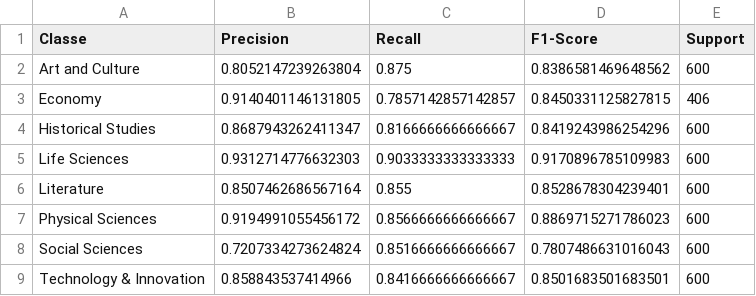
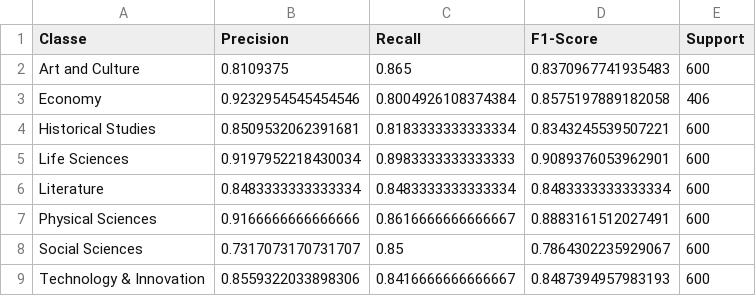
Before and after one commit to MarineGuell/NPL, a CSV file: app/performances/ml_metrics_by_class.csv, drawn as a sheet.

```diff
--- a/app/performances/ml_metrics_by_class.csv
+++ b/app/performances/ml_metrics_by_class.csv
@@ -1,9 +1,9 @@
 Classe,Precision,Recall,F1-Score,Support
-Art and Culture,0.8052147239263804,0.875,0.8386581469648562,600
-Economy,0.9140401146131805,0.7857142857142857,0.8450331125827815,406
-Historical Studies,0.8687943262411347,0.8166666666666667,0.8419243986254296,600
-Life Sciences,0.9312714776632303,0.9033333333333333,0.9170896785109983,600
-Literature,0.8507462686567164,0.855,0.8528678304239401,600
-Physical Sciences,0.9194991055456172,0.8566666666666667,0.8869715271786023,600
-Social Sciences,0.7207334273624824,0.8516666666666667,0.7807486631016043,600
-Technology & Innovation,0.858843537414966,0.8416666666666667,0.8501683501683501,600
+Art and Culture,0.8109375,0.865,0.8370967741935483,600
+Economy,0.9232954545454546,0.8004926108374384,0.8575197889182058,406
+Historical Studies,0.8509532062391681,0.8183333333333334,0.8343245539507221,600
+Life Sciences,0.9197952218430034,0.8983333333333333,0.9089376053962901,600
+Literature,0.8483333333333334,0.8483333333333334,0.8483333333333334,600
+Physical Sciences,0.9166666666666666,0.8616666666666667,0.8883161512027491,600
+Social Sciences,0.7317073170731707,0.85,0.7864302235929067,600
+Technology & Innovation,0.8559322033898306,0.8416666666666667,0.8487394957983193,600
```
Also changed, not shown: 45 other files.
